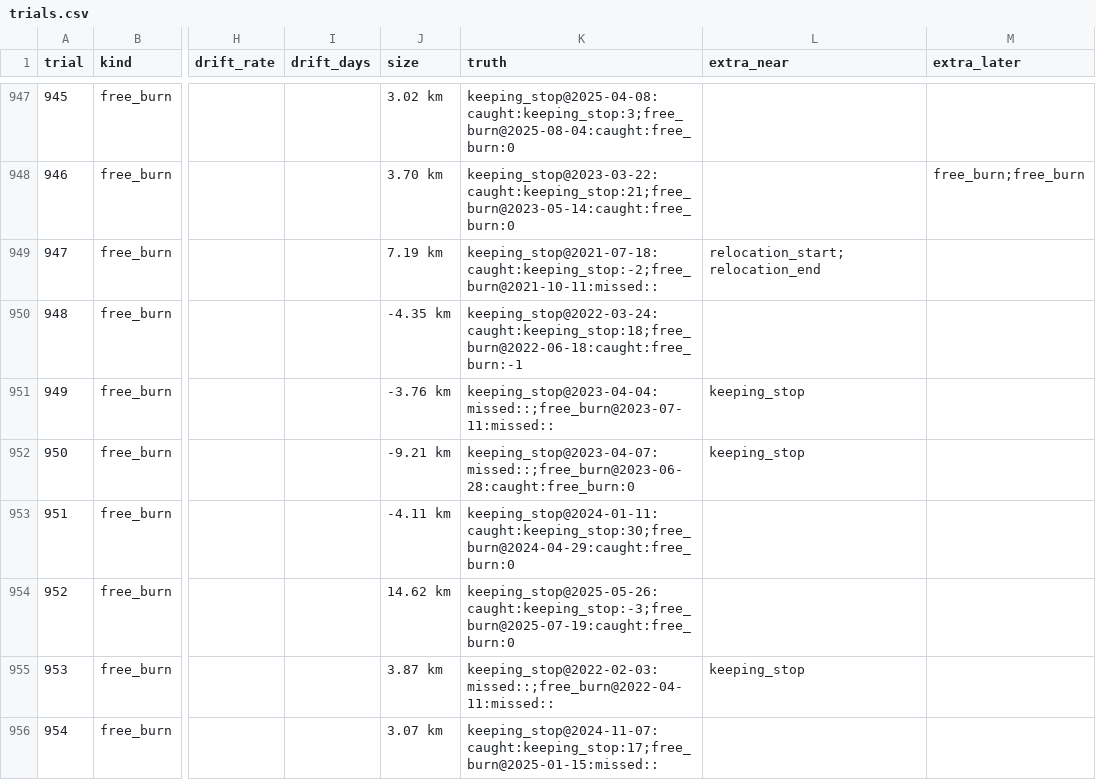
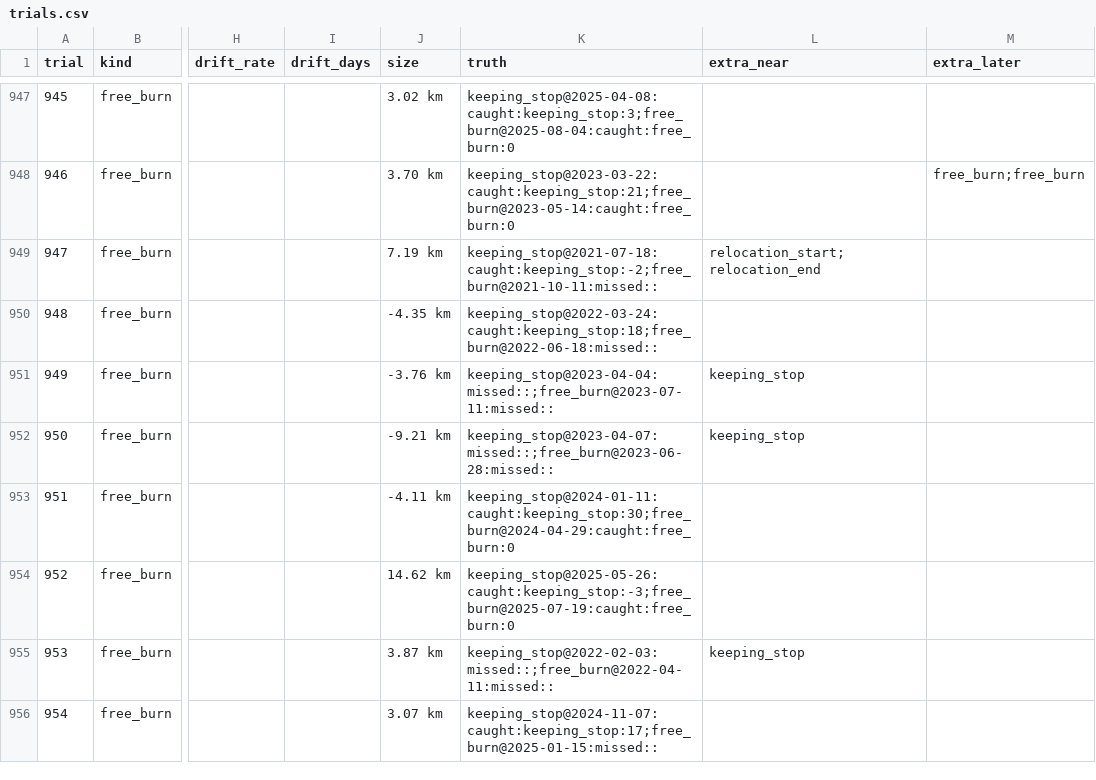
Before and after one commit to GabrielEzerzer/orbit-watch, a CSV file: findings/state_injection/trials.csv, drawn as a sheet; only a part is shown, gaps mark what is left out; the diff covers the shown part only; the diff names each change by its address in the sheet, - before the commit and + after, or states it on an @@ line.

```diff
--- a/findings/state_injection/trials.csv
+++ b/findings/state_injection/trials.csv
-K950 (truth): keeping_stop@2022-03-24:caught:keeping_stop:18;free_burn@2022-06-18:caught:free_burn:-1
+K950 (truth): keeping_stop@2022-03-24:caught:keeping_stop:18;free_burn@2022-06-18:missed::
-K952 (truth): keeping_stop@2023-04-07:missed::;free_burn@2023-06-28:caught:free_burn:0
+K952 (truth): keeping_stop@2023-04-07:missed::;free_burn@2023-06-28:missed::
```
Also changed, not shown: 48 edited cells elsewhere in this file.
